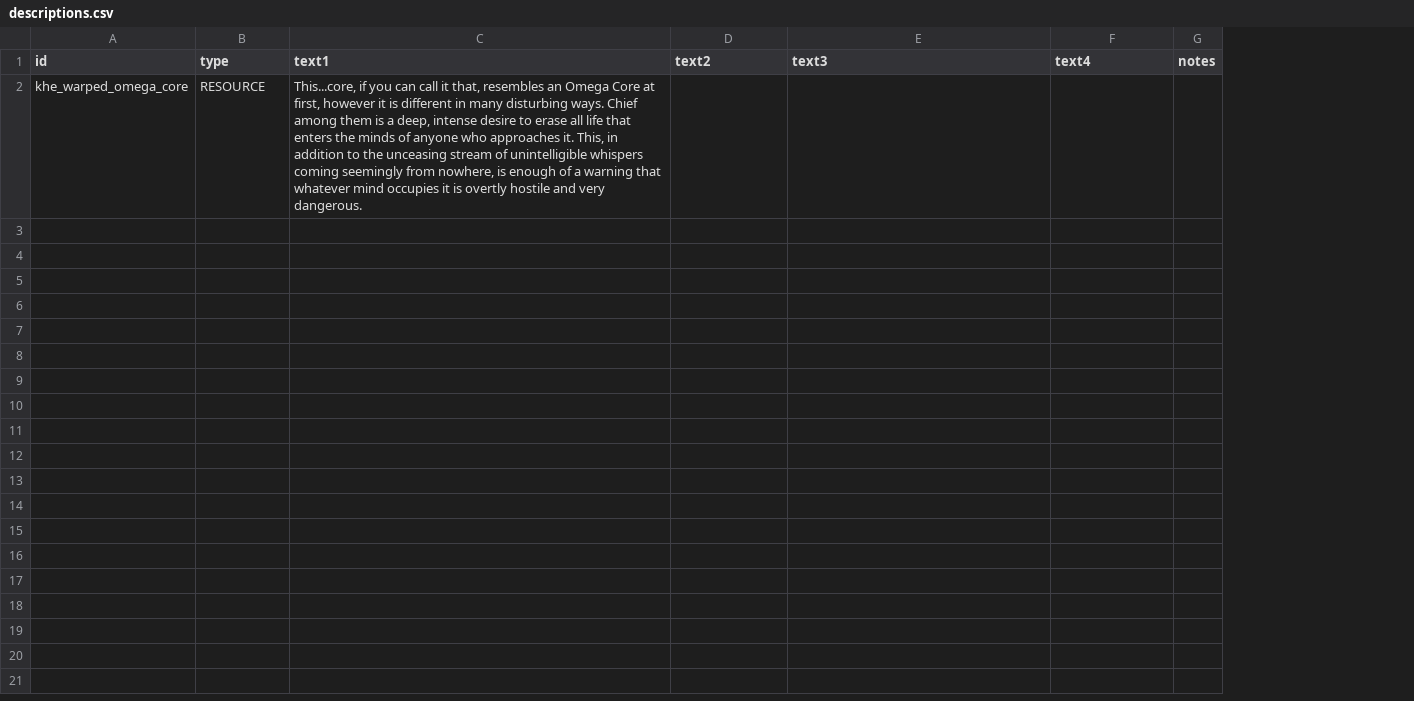
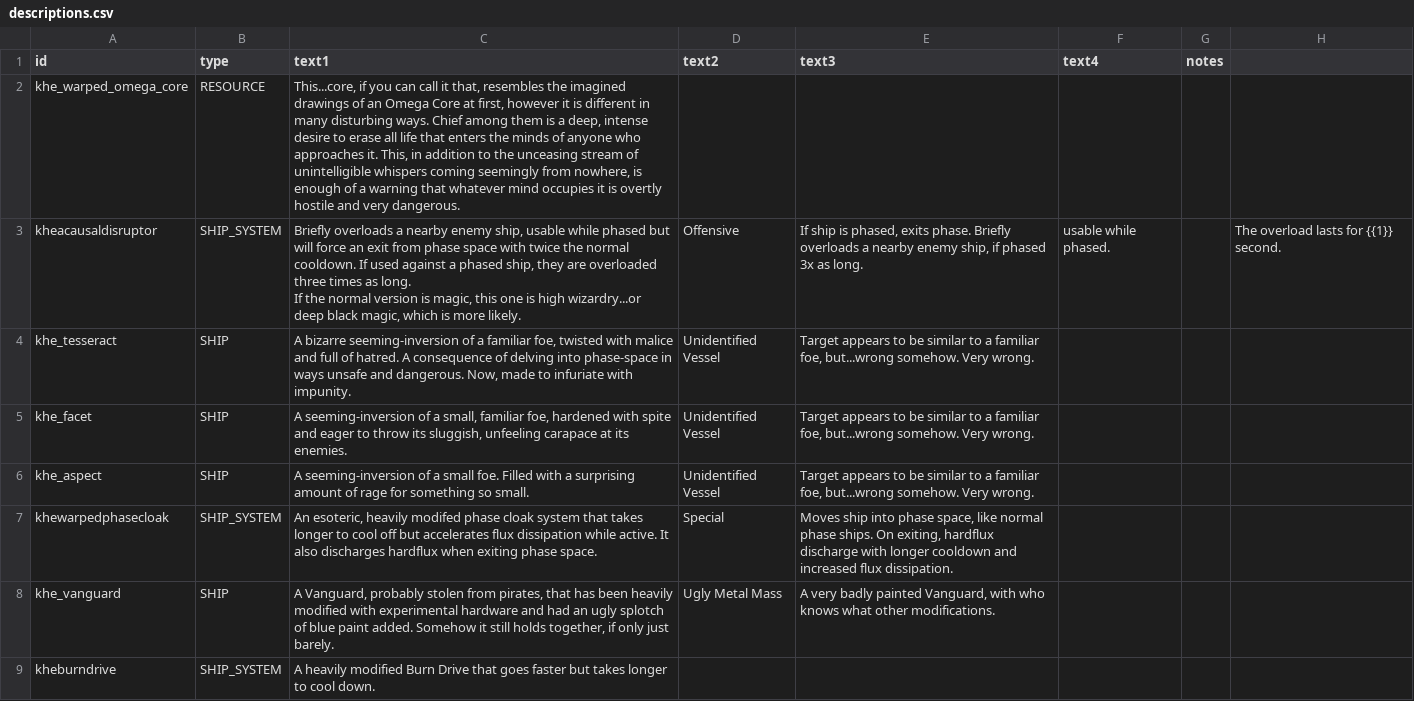
Before and after one commit to Kherae/KheTechMod, a CSV file: data/strings/descriptions.csv, drawn as a sheet; removed rows and columns are numbered as before the commit, all else as after; ↵ is a line break in a cell; the diff names each change by its address in the sheet, - before the commit and + after, or states it on an @@ line.

```diff
--- a/data/strings/descriptions.csv
+++ b/data/strings/descriptions.csv
-column C (text1), row 2: This...core, if you can call it that, resembles an Omega Core at first, however it is different in many disturbing ways. Chief among them is a deep, intense desire to erase all life that enters the minds of anyone who approaches it. This, in addition to the unceasing stream of unintelligible whispers coming seemingly from nowhere, is enough of a warning that whatever mind occupies it is overtly hostile and very dangerous.
+column C (text1), row 2: This...core, if you can call it that, resembles the imagined drawings of an Omega Core at first, however it is different in many disturbing ways. Chief among them is a deep, intense desire to erase all life that enters the minds of anyone who approaches it. This, in addition to the unceasing stream of unintelligible whispers coming seemingly from nowhere, is enough of a warning that whatever mind occupies it is overtly hostile and very dangerous.
+column H, empty
+row 3: kheacausaldisruptor | SHIP_SYSTEM | Briefly overloads a nearby enemy ship, usable while phased but will force an exit from phase space with twice the normal cooldown. If used against a phased ship, they are overloaded three times as long. ↵ If the normal version is magic, this one is high wizardry...or deep black magic, which is more likely. | Offensive | If ship is phased, exits phase. Briefly overloads a nearby enemy ship, if phased 3x as long. | usable while phased. |  | The overload lasts for {{1}} second.
+row 4: khe_tesseract | SHIP | A bizarre seeming-inversion of a familiar foe, twisted with malice and full of hatred. A consequence of delving into phase-space in ways unsafe and dangerous. Now, made to infuriate with impunity. | Unidentified Vessel | Target appears to be similar to a familiar foe, but...wrong somehow. Very wrong.
+row 5: khe_facet | SHIP | A seeming-inversion of a small, familiar foe, hardened with spite and eager to throw its sluggish, unfeeling carapace at its enemies. | Unidentified Vessel | Target appears to be similar to a familiar foe, but...wrong somehow. Very wrong.
+row 6: khe_aspect | SHIP | A seeming-inversion of a small foe. Filled with a surprising amount of rage for something so small. | Unidentified Vessel | Target appears to be similar to a familiar foe, but...wrong somehow. Very wrong.
+row 7: khewarpedphasecloak | SHIP_SYSTEM | An esoteric, heavily modifed phase cloak system that takes longer to cool off but accelerates flux dissipation while active. It also discharges hardflux when exiting phase space. | Special | Moves ship into phase space, like normal phase ships. On exiting, hardflux discharge with longer cooldown and increased flux dissipation.
+row 8: khe_vanguard | SHIP | A Vanguard, probably stolen from pirates, that has been heavily modified with experimental hardware and had an ugly splotch of blue paint added. Somehow it still holds together, if only just barely. | Ugly Metal Mass | A very badly painted Vanguard, with who knows what other modifications.
+row 9: kheburndrive | SHIP_SYSTEM | A heavily modified Burn Drive that goes faster but takes longer to cool down.
```
Also changed, not shown: data/hulls/ship_data.csv, 5 other files.
